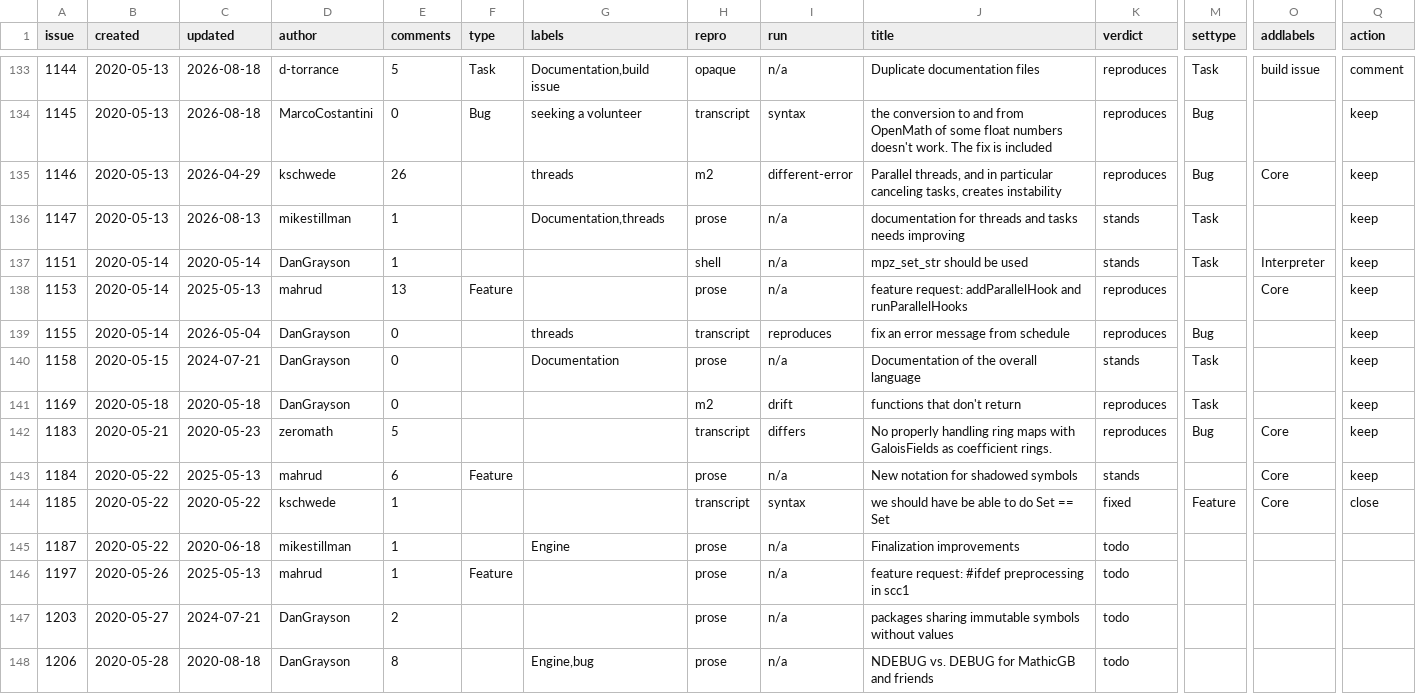
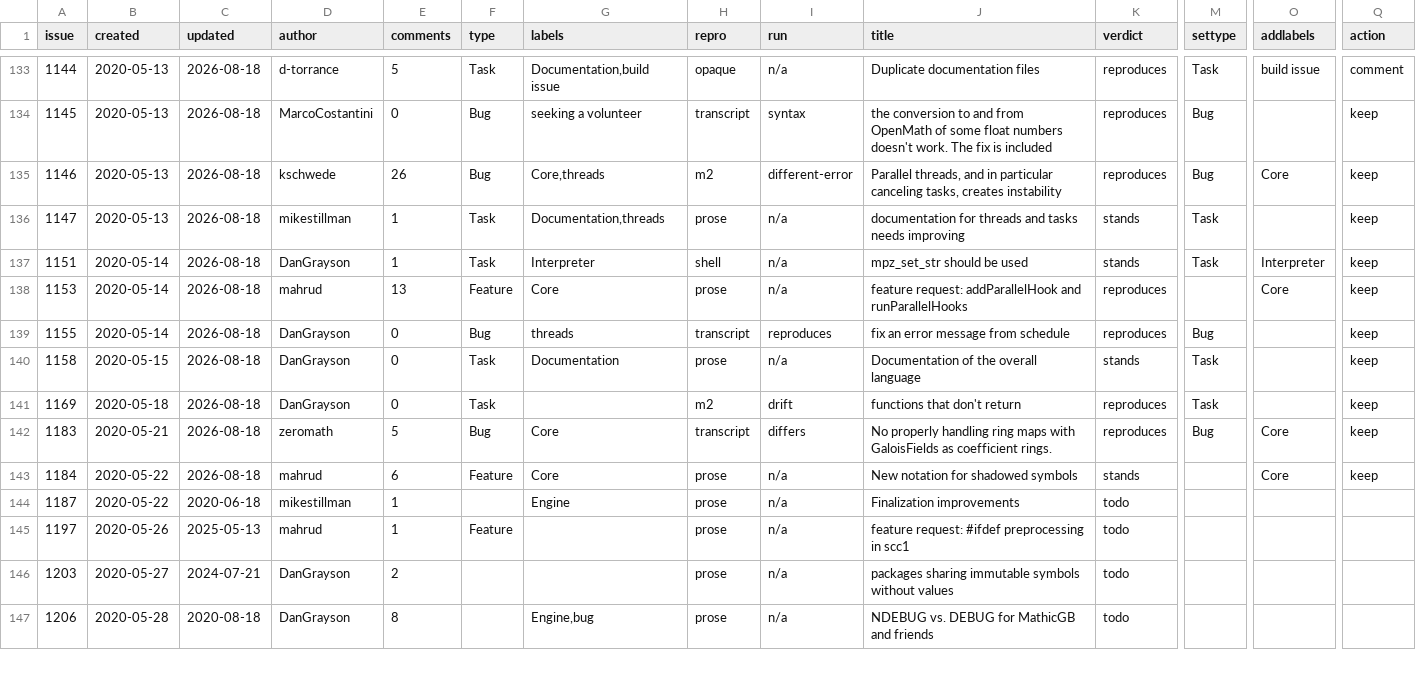
Before and after one commit to d-torrance/M2, a TSV file: bug-triage/issues.tsv, drawn as a sheet; only a part is shown, gaps mark what is left out; rows hold the shown columns only; the diff names each change by its address in the sheet, - before the commit and + after, or states it on an @@ line.

```diff
--- a/bug-triage/issues.tsv
+++ b/bug-triage/issues.tsv
-C135 (updated): 2026-04-29
+C135 (updated): 2026-08-18
-F135 (type): (empty)
+F135 (type): Bug
-G135 (labels): threads
+G135 (labels): Core,threads
-C136 (updated): 2026-08-13
+C136 (updated): 2026-08-18
-F136:F137 (type): (empty)
+F136:F137 (type): Task
-C137 (updated): 2020-05-14
+C137 (updated): 2026-08-18
-G137 (labels): (empty)
+G137 (labels): Interpreter
-C138 (updated): 2025-05-13
+C138 (updated): 2026-08-18
-G138 (labels): (empty)
+G138 (labels): Core
-C139 (updated): 2026-05-04
+C139 (updated): 2026-08-18
-F139 (type): (empty)
+F139 (type): Bug
-C140 (updated): 2024-07-21
+C140 (updated): 2026-08-18
-F140:F141 (type): (empty)
+F140:F141 (type): Task
-C141 (updated): 2020-05-18
+C141 (updated): 2026-08-18
-C142 (updated): 2020-05-23
+C142 (updated): 2026-08-18
-F142 (type): (empty)
+F142 (type): Bug
-G142:G143 (labels): (empty)
+G142:G143 (labels): Core
-C143 (updated): 2025-05-13
+C143 (updated): 2026-08-18
-row 144: 1185 | 2020-05-22 | 2020-05-22 | kschwede | 1 |  |  | transcript | syntax | we should have be able to do Set == Set | fixed | Feature | Core | close
```
Also changed, not shown: bug-triage/approved.tsv, 2 other files.
